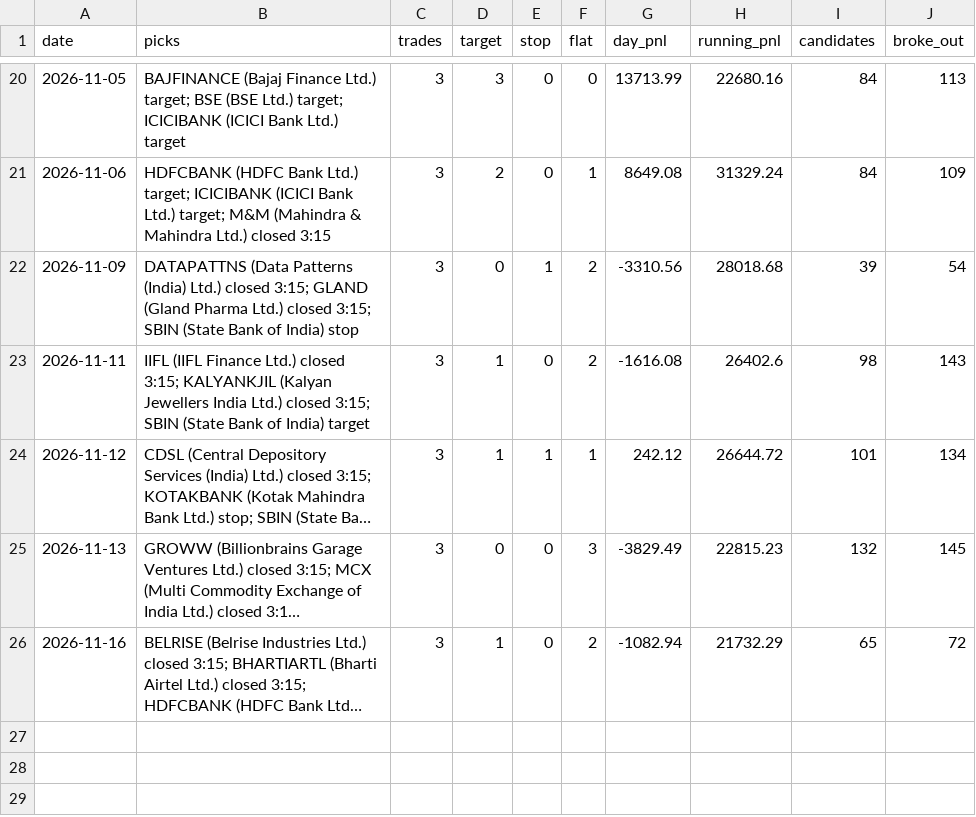
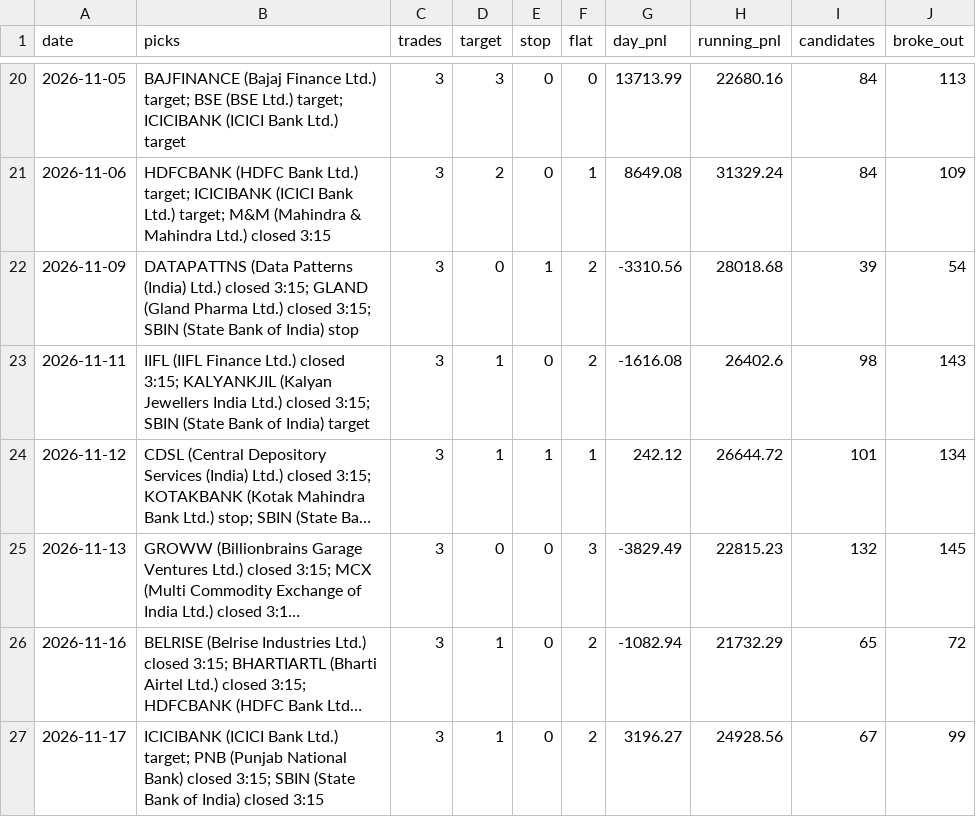
Before and after one commit to Adit0396/AlgoTrading, a CSV file: forward-test-data-india/daily.csv, drawn as a sheet; only a part is shown, gaps mark what is left out; long unchanged cells end in …; the diff names each change by its address in the sheet, - before the commit and + after, or states it on an @@ line.

```diff
--- a/forward-test-data-india/daily.csv
+++ b/forward-test-data-india/daily.csv
+row 27: 2026-11-17 | ICICIBANK (ICICI Bank Ltd.) target; PNB (Punjab National Bank) closed 3:15; SBIN (State Bank of India) closed 3:15 | 3 | 1 | 0 | 2 | 3196.27 | 24928.56 | 67 | 99
```
Also changed, not shown: forward-test-data-india/results.csv, 5 other files.
